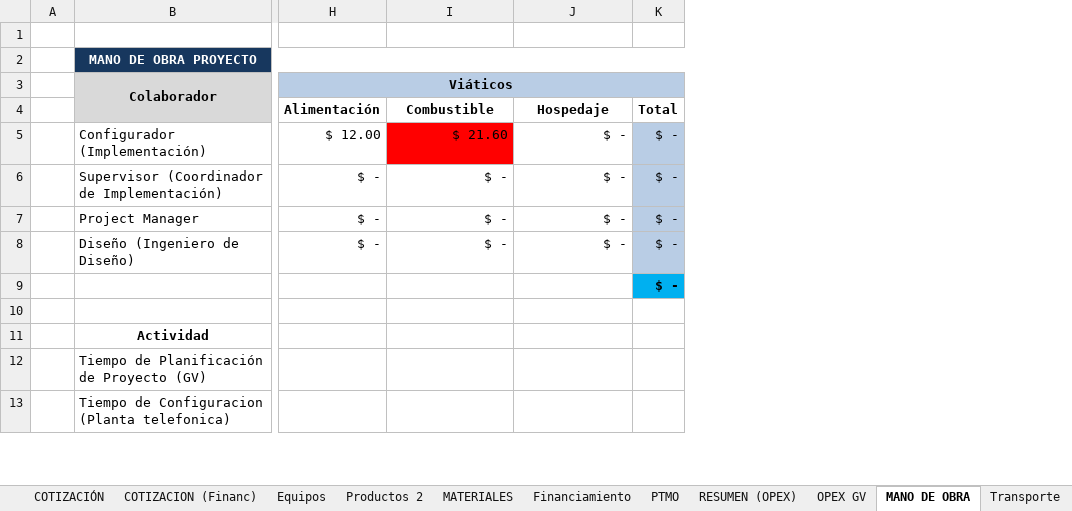
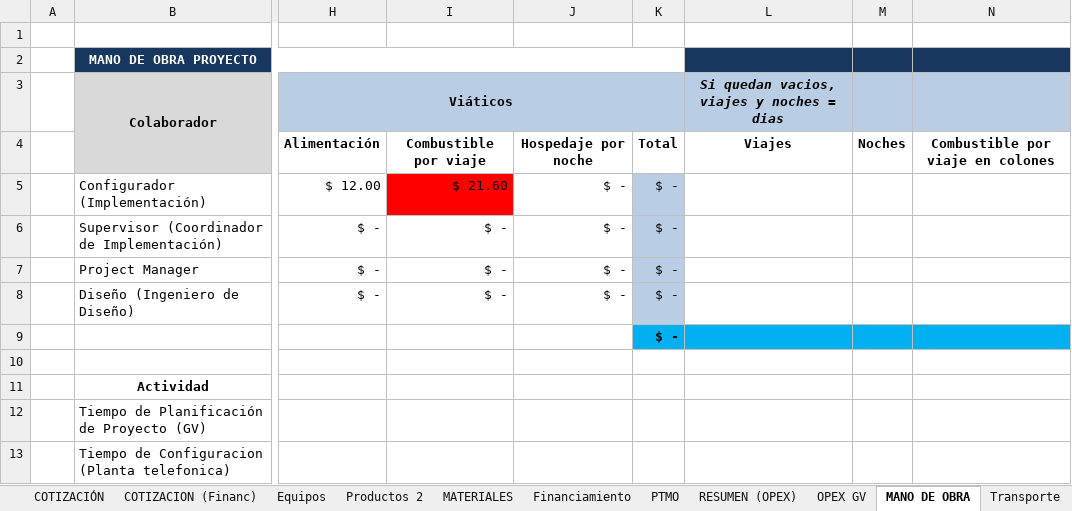
Before and after one commit to frosalesvision/Preventa-Automation, an Excel workbook: plugin-preventa/skills/armar-cotizacion/references/Machote Matriz y oferta.xlsx, sheet MANO DE OBRA, drawn as a sheet; only a part is shown, gaps mark what is left out; values as stored, in another font and other column widths than the file's, no borders; the diff names each change by its address in the sheet, - before the commit and + after, or states it on an @@ line.

```diff
--- a/plugin-preventa/skills/armar-cotizacion/references/Machote Matriz y oferta.xlsx (sheet MANO DE OBRA)
+++ b/plugin-preventa/skills/armar-cotizacion/references/Machote Matriz y oferta.xlsx (sheet MANO DE OBRA)
+column L, rows 3-4: Si quedan vacios, viajes y noches = dias | Viajes
@@ column M unhidden, row 4: Noches @@
@@ column N unhidden, row 4: Combustible por viaje en colones @@
-I4: Combustible
+I4: Combustible por viaje
-J4: Hospedaje
+J4: Hospedaje por noche
```
Also changed, not shown: sheet COTIZACIÓN, sheet Datos del proyecto, sheet COTIZACION (Financ), formulas that keep their value, hidden cells, 7 other files.
